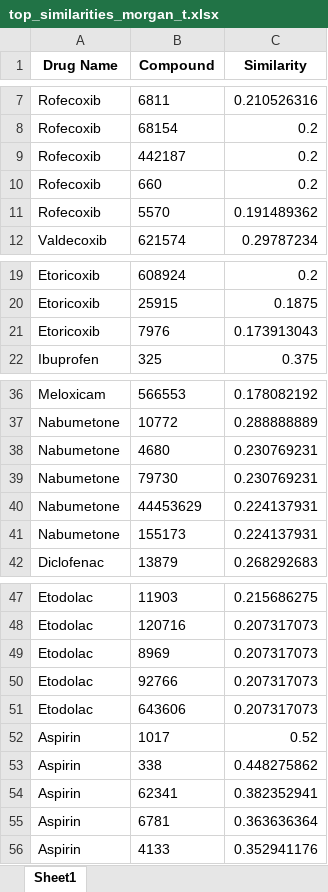
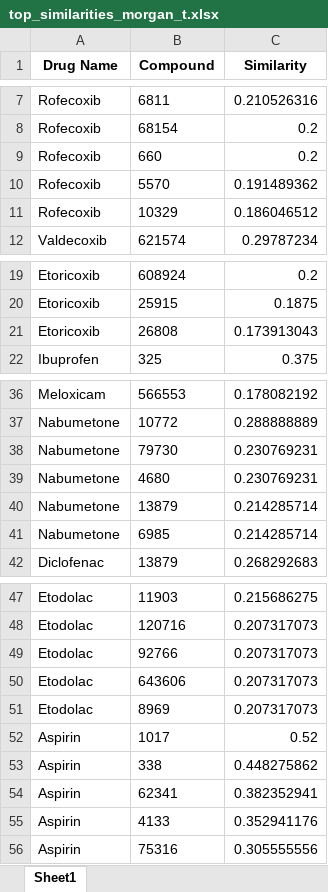
Before and after one commit to tawhid885/Bioactivity_prediction, an Excel workbook: ECFP4 Fingerprint/top_similarities_morgan_t.xlsx, sheet Sheet1, drawn as a sheet; only a part is shown, gaps mark what is left out; values as stored, in another font and other column widths than the file's, no borders; removed rows and columns are numbered as before the commit, all else as after; the diff names each change by its address in the sheet, - before the commit and + after, or states it on an @@ line.

```diff
--- a/ECFP4 Fingerprint/top_similarities_morgan_t.xlsx (sheet Sheet1)
+++ b/ECFP4 Fingerprint/top_similarities_morgan_t.xlsx (sheet Sheet1)
-row 9: Rofecoxib | 442187 | 0.2
+row 11: Rofecoxib | 10329 | 0.186046512
-B21 (Compound): 7976
+B21 (Compound): 26808
+row 38: Nabumetone | 79730 | 0.230769231
-B40 (Compound): 79730
+B40 (Compound): 13879
-C40 (Similarity): 0.230769231
+C40 (Similarity): 0.214285714
-B41 (Compound): 44453629
+B41 (Compound): 6985
-C41 (Similarity): 0.224137931
+C41 (Similarity): 0.214285714
-row 41: Nabumetone | 155173 | 0.224137931
@@ row 49 moved to row 51: Etodolac @@
-row 55: Aspirin | 6781 | 0.363636364
+row 56: Aspirin | 75316 | 0.305555556
```
Also changed, not shown: ECFP4 Fingerprint/model_evaluation_results_updated.xlsx, ECFP4 Fingerprint/pubchem_cids.xlsx, 44 other files.
